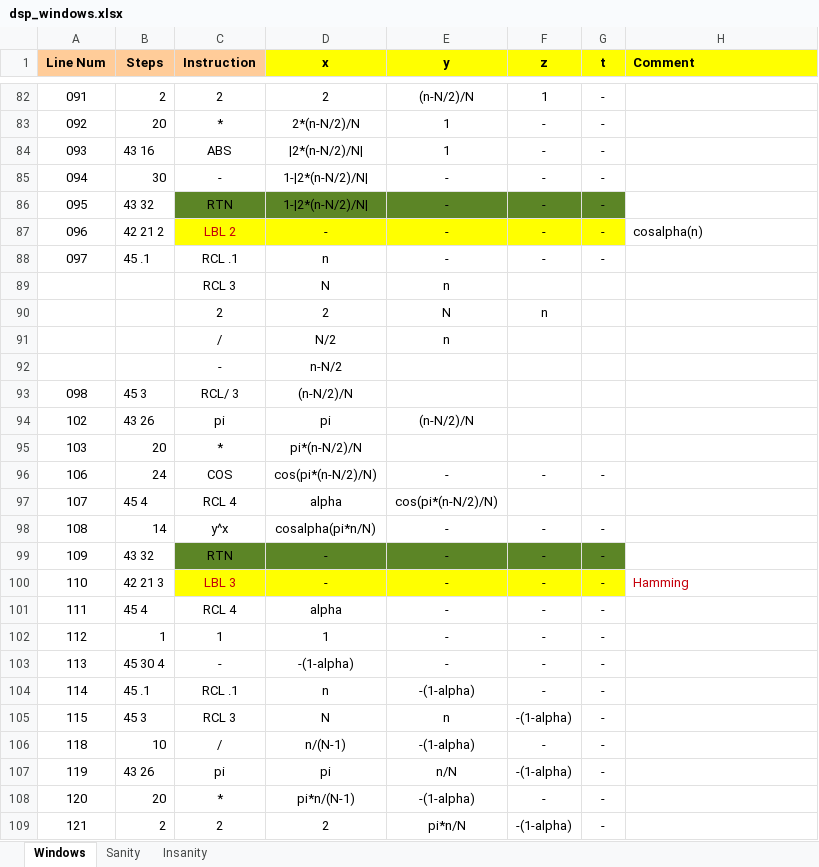
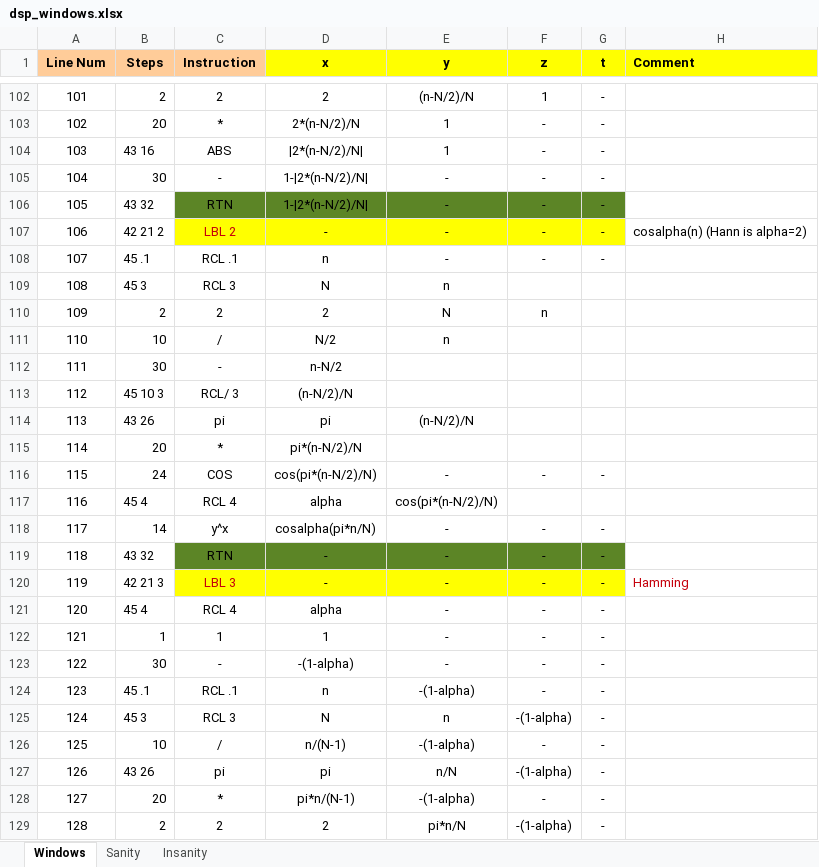
Before and after one commit to tranka2010/hp15c-software-pacs, an Excel workbook: engineering_basics/dsp_windows/dsp_windows.xlsx, sheet Windows, drawn as a sheet; only a part is shown, gaps mark what is left out; values as stored, in another font and other column widths than the file's, no borders; conditional formats not drawn; addresses are those after the commit; the diff covers the shown part only; the diff names each change by its address in the sheet, - before the commit and + after, or states it on an @@ line.

```diff
--- a/engineering_basics/dsp_windows/dsp_windows.xlsx (sheet Windows)
+++ b/engineering_basics/dsp_windows/dsp_windows.xlsx (sheet Windows)
@@ column A (Line Num) renumbered from row 3 down @@
-H107 (Comment): cosalpha(n)
+H107 (Comment): cosalpha(n) (Hann is alpha=2)
-B109 (Steps): (empty)
+B109 (Steps): 45 3
-B110 (Steps): (empty)
+B110 (Steps): 2
-B111 (Steps): (empty)
+B111 (Steps): 10
-B112 (Steps): (empty)
+B112 (Steps): 30
-B113 (Steps): 45 3
+B113 (Steps): 45 10 3
-B123 (Steps): 45 30 4
+B123 (Steps): 30
```
Also changed, not shown: 27 added rows, 1 removed row and 13 edited cells elsewhere in this sheet, 3 other files.
